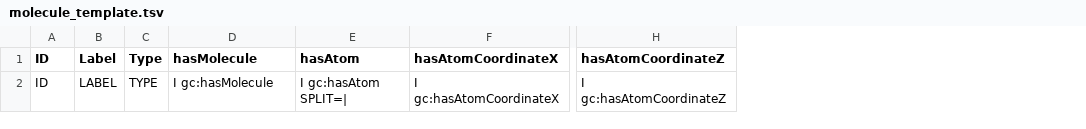
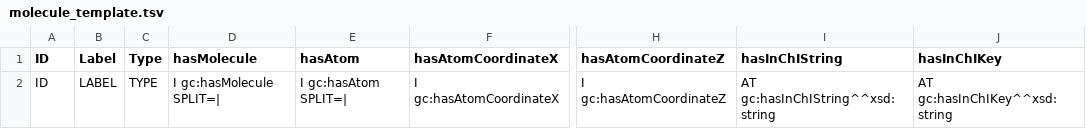
Before and after one commit to Darren01/ont_mm, a TSV file: templates/molecule_template.tsv, drawn as a sheet; only a part is shown, gaps mark what is left out; the diff names each change by its address in the sheet, - before the commit and + after, or states it on an @@ line.

```diff
--- a/templates/molecule_template.tsv
+++ b/templates/molecule_template.tsv
+column I (hasInChIString), row 2: AT gc:hasInChIString^^xsd:string
+column J (hasInChIKey), row 2: AT gc:hasInChIKey^^xsd:string
-D2 (hasMolecule): I gc:hasMolecule
+D2 (hasMolecule): I gc:hasMolecule SPLIT=|
```
